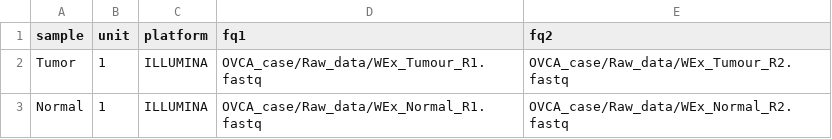
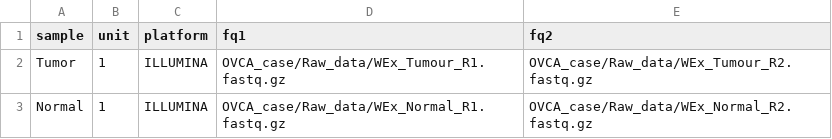
Before and after one commit to cnio-bu/varca, a TSV file: units.tsv, drawn as a sheet.

Commit message:
Update units.tsv

```diff
--- a/units.tsv
+++ b/units.tsv
@@ -1,3 +1,3 @@
 sample	unit	platform	fq1	fq2
-Tumor	1	ILLUMINA	OVCA_case/Raw_data/WEx_Tumour_R1.fastq	OVCA_case/Raw_data/WEx_Tumour_R2.fastq
-Normal	1	ILLUMINA	OVCA_case/Raw_data/WEx_Normal_R1.fastq	OVCA_case/Raw_data/WEx_Normal_R2.fastq
+Tumor	1	ILLUMINA	OVCA_case/Raw_data/WEx_Tumour_R1.fastq.gz	OVCA_case/Raw_data/WEx_Tumour_R2.fastq.gz
+Normal	1	ILLUMINA	OVCA_case/Raw_data/WEx_Normal_R1.fastq.gz	OVCA_case/Raw_data/WEx_Normal_R2.fastq.gz
```
